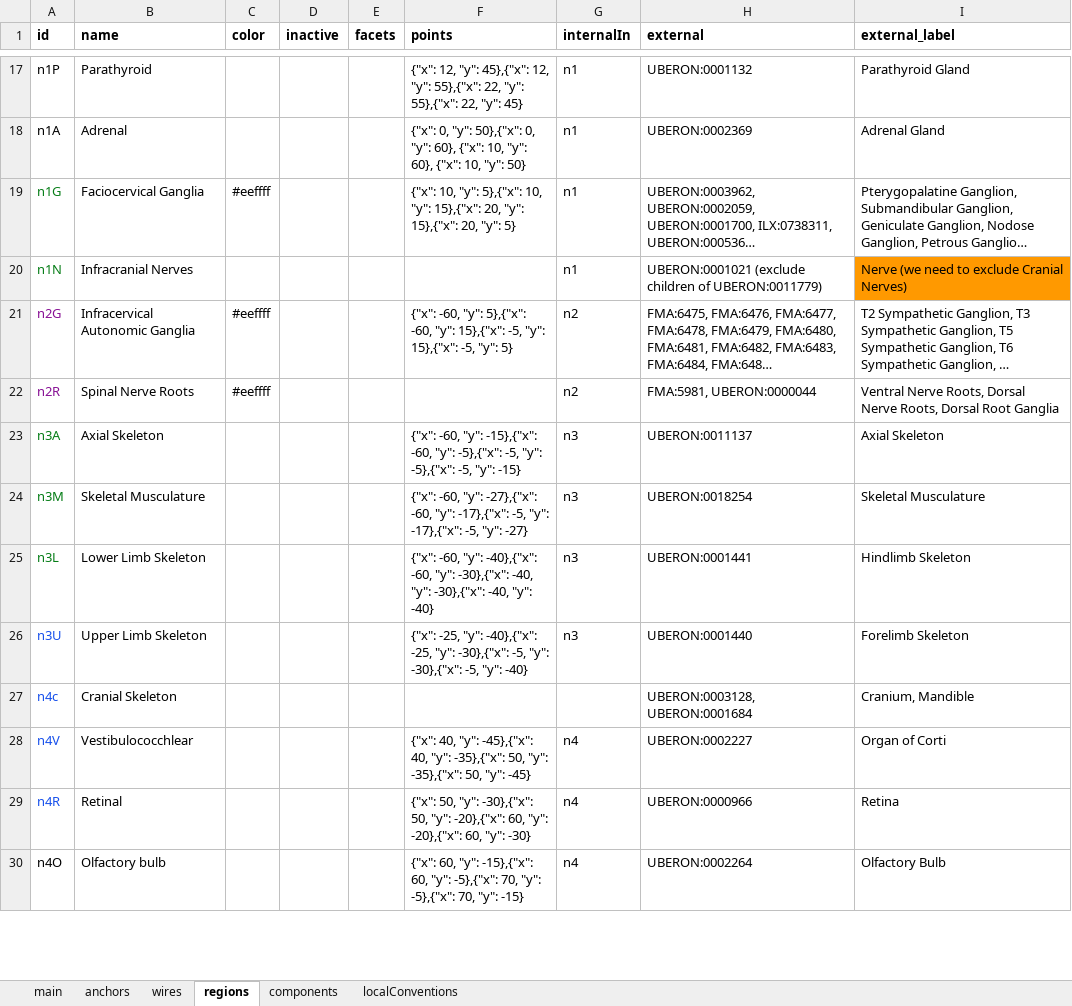
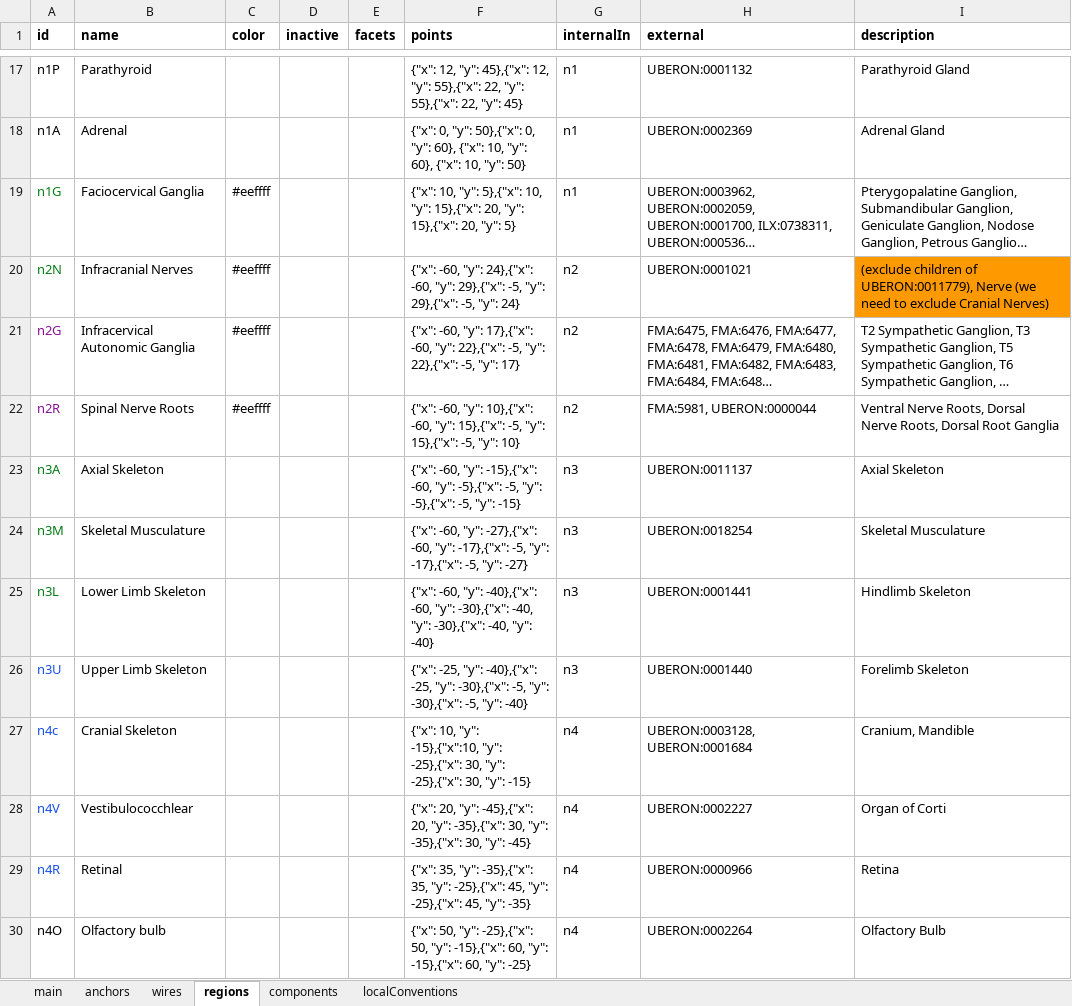
Before and after one commit to open-physiology/apinatomy-models, an Excel workbook: models/too-map/source/too-map.xlsx, sheet regions, drawn as a sheet; only a part is shown, gaps mark what is left out; long unchanged cells end in …; values as stored, in another font and other column widths than the file's, no borders; charts and pictures not drawn; removed rows and columns are numbered as before the commit, all else as after; the diff covers the shown part only; the diff names each change by its address in the sheet, - before the commit and + after, or states it on an @@ line.

Commit message:
Updated Too-map
Revised anchor coordinates to match the mock-up. Added missing points for regions.

```diff
--- a/models/too-map/source/too-map.xlsx (sheet regions)
+++ b/models/too-map/source/too-map.xlsx (sheet regions)
-I1: external_label
+I1: description
-row 20: n1N | Infracranial Nerves |  |  |  |  | n1 | UBERON:0001021 (exclude children of UBERON:0011779) | Nerve (we need to exclude Cranial Nerves)
+row 20: n2N | Infracranial Nerves | #eeffff |  |  | {"x": -60, "y": 24},{"x": -60, "y": 29},{"x": -5, "y": 29},{"x": -5, "y": 24} | n2 | UBERON:0001021 | (exclude children of UBERON:0011779), Nerve (we need to exclude Cranial Nerves)
-F21 (points): …-60, "y": 5},{"x": -60, "y": 15},{"x": -5, "y": 15},{"x": -5, "y": 5}
+F21 (points): …-60, "y": 17},{"x": -60, "y": 22},{"x": -5, "y": 22},{"x": -5, "y": 17}
-F22 (points): (empty)
+F22 (points): {"x": -60, "y": 10},{"x": -60, "y": 15},{"x": -5, "y": 15},{"x": -5, "y": 10}
-F27 (points): (empty)
+F27 (points): {"x": 10, "y": -15},{"x":10, "y": -25},{"x": 30, "y": -25},{"x": 30, "y": -15}
-G27 (internalIn): (empty)
+G27 (internalIn): n4
-F28 (points): {"x": 40, "y": -45},{"x": 40, "y": -35},{"x": 50, "y": -35},{"x": 50, "y": -45}
+F28 (points): {"x": 20, "y": -45},{"x": 20, "y": -35},{"x": 30, "y": -35},{"x": 30, "y": -45}
-F29 (points): {"x": 50, "y": -30},{"x": 50, "y": -20},{"x": 60, "y": -20},{"x": 60, "y": -30}
+F29 (points): {"x": 35, "y": -35},{"x": 35, "y": -25},{"x": 45, "y": -25},{"x": 45, "y": -35}
-F30 (points): {"x": 60, "y": -15},{"x": 60, "y": -5},{"x": 70, "y": -5},{"x": 70, "y": -15}
+F30 (points): {"x": 50, "y": -25},{"x": 50, "y": -15},{"x": 60, "y": -15},{"x": 60, "y": -25}
```
Also changed, not shown: 12 edited cells elsewhere in this sheet, sheet anchors, sheet wires, sheet components, 1 other file.
